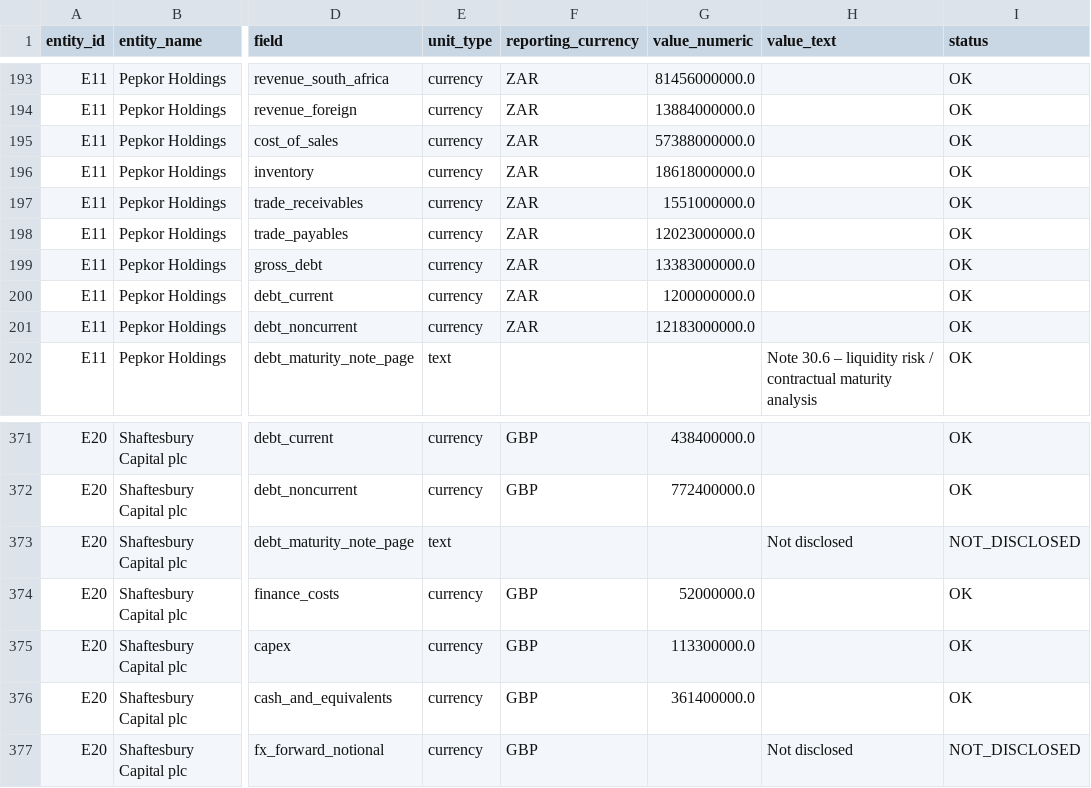
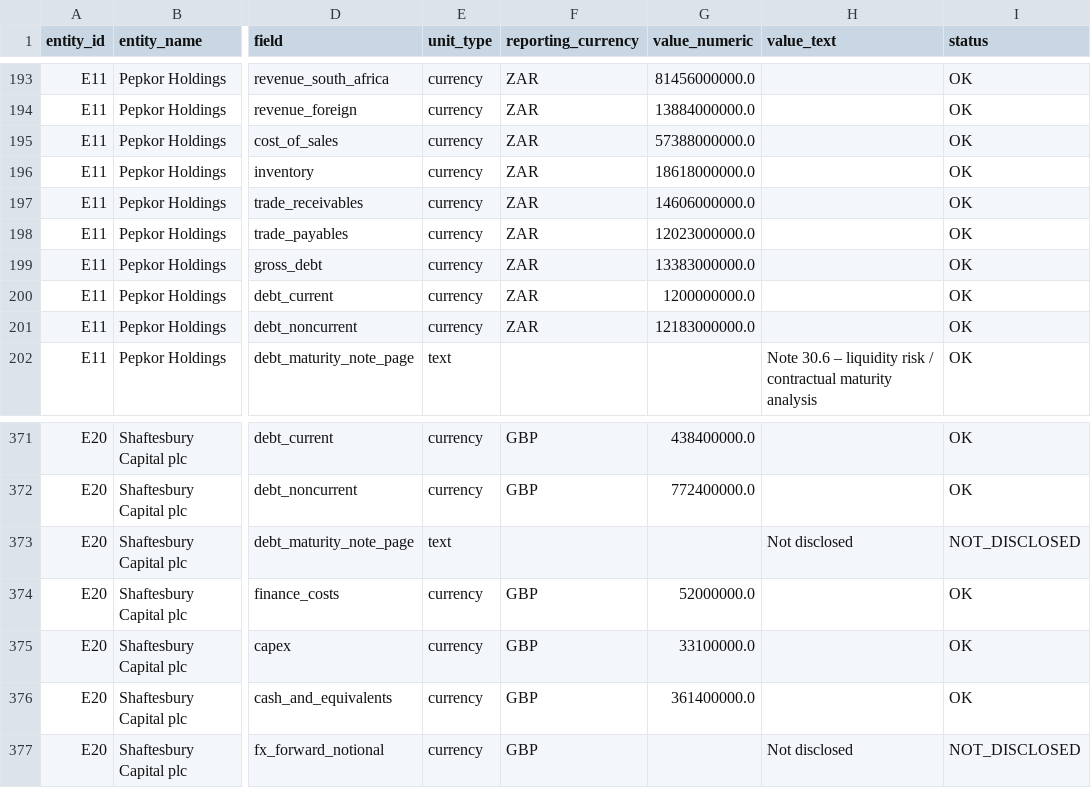
Before and after one commit to SkillBeatsAll/pymwybi_synbank, a CSV file: data/finances/external_financials_normalized.csv, drawn as a sheet; only a part is shown, gaps mark what is left out; the diff names each change by its address in the sheet, - before the commit and + after, or states it on an @@ line.

Commit message:
feat: update trade receivables and capex values for Pepkor Holdings and Shaftesbury Capital plc

```diff
--- a/data/finances/external_financials_normalized.csv
+++ b/data/finances/external_financials_normalized.csv
-G197 (value_numeric): 1551000000.0
+G197 (value_numeric): 14606000000.0
-G375 (value_numeric): 113300000.0
+G375 (value_numeric): 33100000.0
```
Also changed, not shown: data/finances/external_financials_wide.csv.
